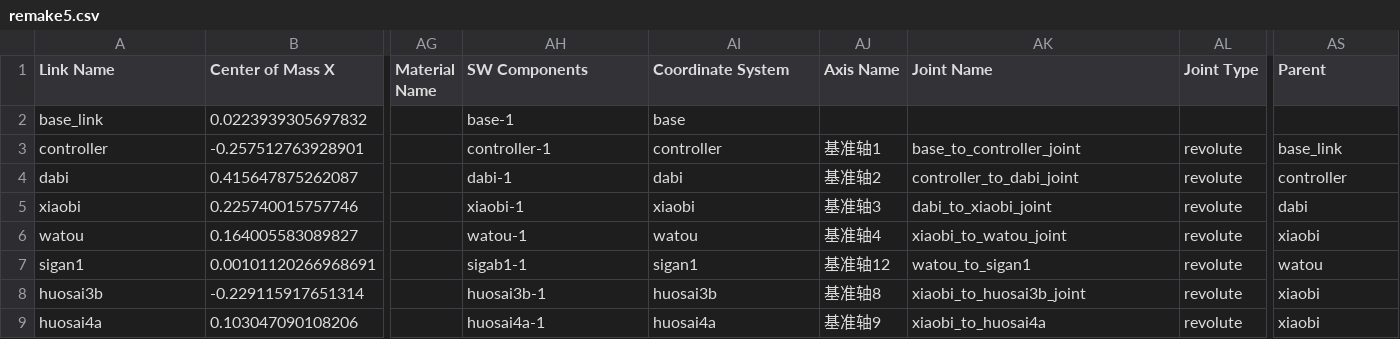
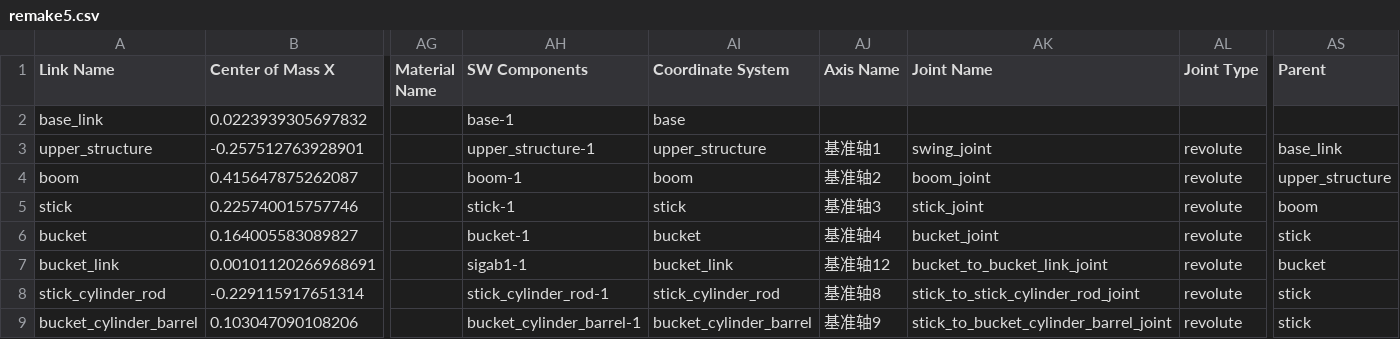
Before and after one commit to FansenXi/AGXExcavatorCodeDoc, a CSV file: Assets/remake5/urdf/remake5.csv, drawn as a sheet; only a part is shown, gaps mark what is left out; the diff covers the shown part only; the diff names each change by its address in the sheet, - before the commit and + after, or states it on an @@ line.

Commit message:
Standardize YuLong component and joint names

```diff
--- a/Assets/remake5/urdf/remake5.csv
+++ b/Assets/remake5/urdf/remake5.csv
-A3 (Link Name): controller
+A3 (Link Name): upper_structure
-AH3 (SW Components): controller-1
+AH3 (SW Components): upper_structure-1
-AI3 (Coordinate System): controller
+AI3 (Coordinate System): upper_structure
-AK3 (Joint Name): base_to_controller_joint
+AK3 (Joint Name): swing_joint
-A4 (Link Name): dabi
+A4 (Link Name): boom
-AH4 (SW Components): dabi-1
+AH4 (SW Components): boom-1
-AI4 (Coordinate System): dabi
+AI4 (Coordinate System): boom
-AK4 (Joint Name): controller_to_dabi_joint
+AK4 (Joint Name): boom_joint
-AS4 (Parent): controller
+AS4 (Parent): upper_structure
-A5 (Link Name): xiaobi
+A5 (Link Name): stick
-AH5 (SW Components): xiaobi-1
+AH5 (SW Components): stick-1
-AI5 (Coordinate System): xiaobi
+AI5 (Coordinate System): stick
-AK5 (Joint Name): dabi_to_xiaobi_joint
+AK5 (Joint Name): stick_joint
-AS5 (Parent): dabi
+AS5 (Parent): boom
-A6 (Link Name): watou
+A6 (Link Name): bucket
-AH6 (SW Components): watou-1
+AH6 (SW Components): bucket-1
-AI6 (Coordinate System): watou
+AI6 (Coordinate System): bucket
-AK6 (Joint Name): xiaobi_to_watou_joint
+AK6 (Joint Name): bucket_joint
-AS6 (Parent): xiaobi
+AS6 (Parent): stick
-A7 (Link Name): sigan1
+A7 (Link Name): bucket_link
-AI7 (Coordinate System): sigan1
+AI7 (Coordinate System): bucket_link
-AK7 (Joint Name): watou_to_sigan1
+AK7 (Joint Name): bucket_to_bucket_link_joint
-AS7 (Parent): watou
+AS7 (Parent): bucket
-A8 (Link Name): huosai3b
+A8 (Link Name): stick_cylinder_rod
-AH8 (SW Components): huosai3b-1
+AH8 (SW Components): stick_cylinder_rod-1
-AI8 (Coordinate System): huosai3b
+AI8 (Coordinate System): stick_cylinder_rod
-AK8 (Joint Name): xiaobi_to_huosai3b_joint
+AK8 (Joint Name): stick_to_stick_cylinder_rod_joint
-AS8:AS9 (Parent): xiaobi
+AS8:AS9 (Parent): stick
-A9 (Link Name): huosai4a
+A9 (Link Name): bucket_cylinder_barrel
-AH9 (SW Components): huosai4a-1
+AH9 (SW Components): bucket_cylinder_barrel-1
-AI9 (Coordinate System): huosai4a
+AI9 (Coordinate System): bucket_cylinder_barrel
-AK9 (Joint Name): xiaobi_to_huosai4a
+AK9 (Joint Name): stick_to_bucket_cylinder_barrel_joint
```
Also changed, not shown: 25 edited cells elsewhere in this file, 9 other files.
